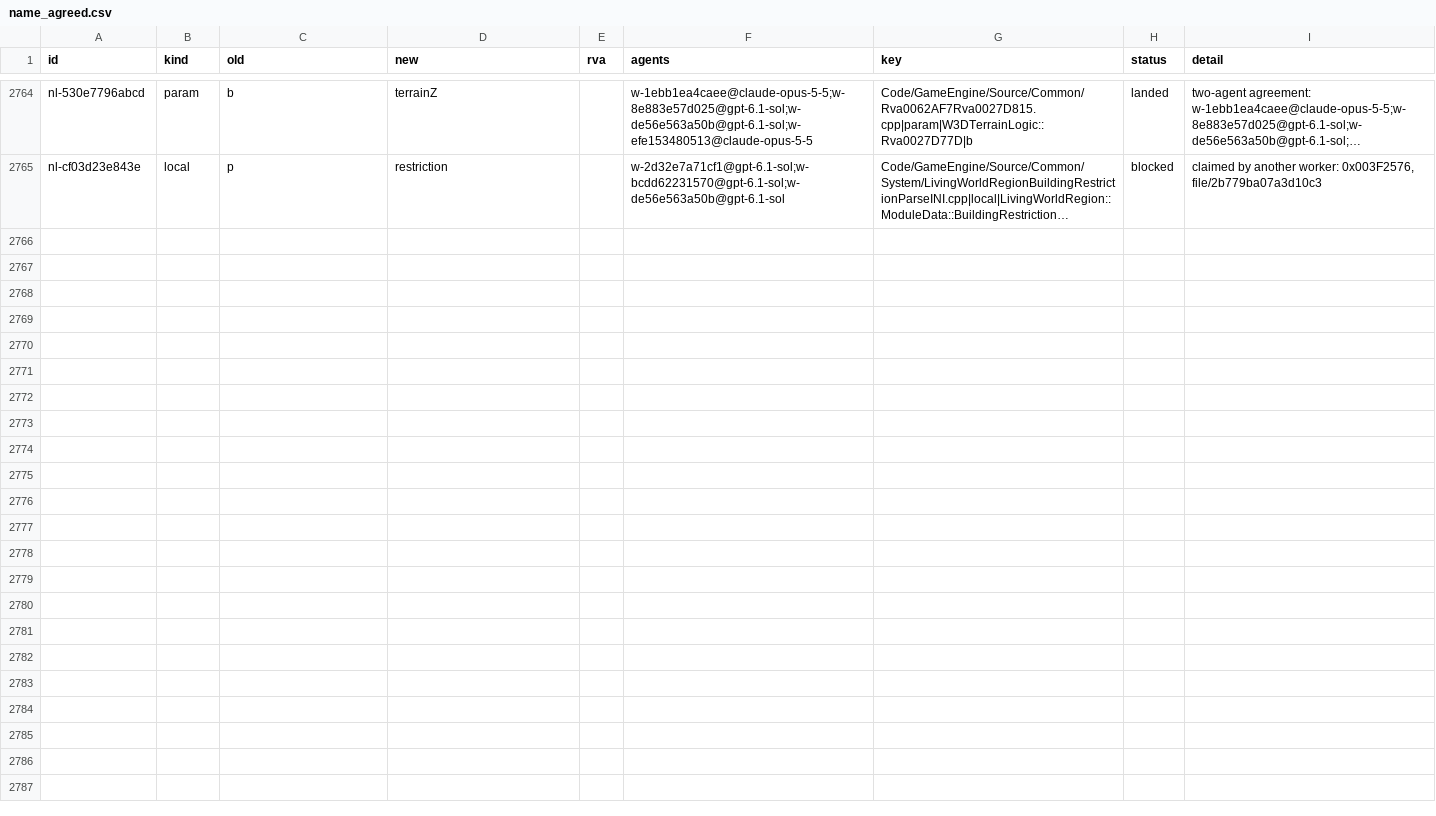
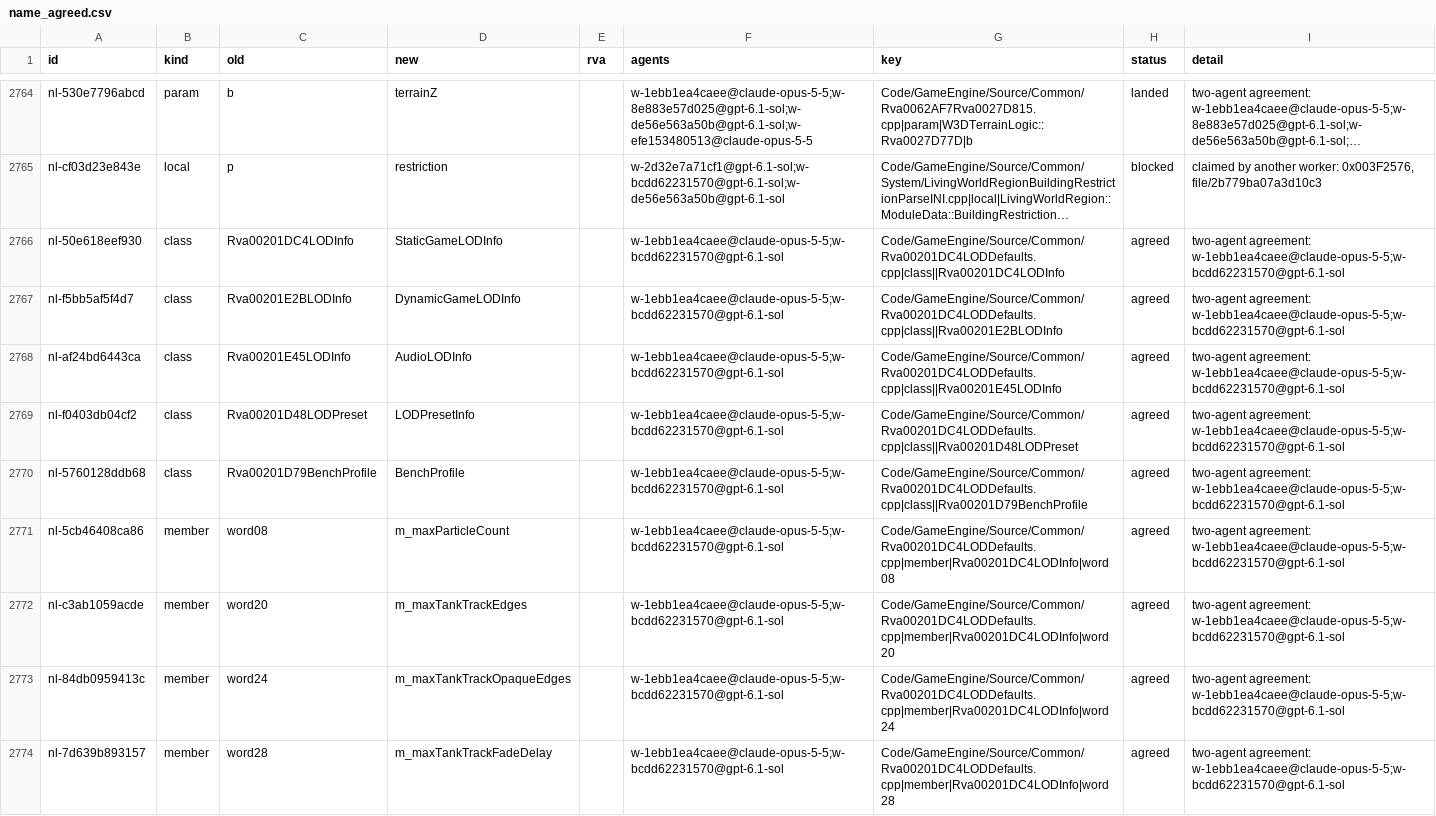
Before and after one commit to Alitryel/Open-BFME-2, a CSV file: reverse/name_agreed.csv, drawn as a sheet; only a part is shown, gaps mark what is left out; long unchanged cells end in …; the diff covers the shown part only; the diff names each change by its address in the sheet, - before the commit and + after, or states it on an @@ line.

```diff
--- a/reverse/name_agreed.csv
+++ b/reverse/name_agreed.csv
+row 2766: nl-50e618eef930 | class | Rva00201DC4LODInfo | StaticGameLODInfo |  | w-1ebb1ea4caee@claude-opus-5-5;w-bcdd62231570@gpt-6.1-sol | Code/GameEngine/Source/Common/Rva00201DC4LODDefaults.cpp|class||Rva00201DC4LODInfo | agreed | two-agent agreement: w-1ebb1ea4caee@claude-opus-5-5;w-bcdd62231570@gpt-6.1-sol
+row 2767: nl-f5bb5af5f4d7 | class | Rva00201E2BLODInfo | DynamicGameLODInfo |  | w-1ebb1ea4caee@claude-opus-5-5;w-bcdd62231570@gpt-6.1-sol | Code/GameEngine/Source/Common/Rva00201DC4LODDefaults.cpp|class||Rva00201E2BLODInfo | agreed | two-agent agreement: w-1ebb1ea4caee@claude-opus-5-5;w-bcdd62231570@gpt-6.1-sol
+row 2768: nl-af24bd6443ca | class | Rva00201E45LODInfo | AudioLODInfo |  | w-1ebb1ea4caee@claude-opus-5-5;w-bcdd62231570@gpt-6.1-sol | Code/GameEngine/Source/Common/Rva00201DC4LODDefaults.cpp|class||Rva00201E45LODInfo | agreed | two-agent agreement: w-1ebb1ea4caee@claude-opus-5-5;w-bcdd62231570@gpt-6.1-sol
+row 2769: nl-f0403db04cf2 | class | Rva00201D48LODPreset | LODPresetInfo |  | w-1ebb1ea4caee@claude-opus-5-5;w-bcdd62231570@gpt-6.1-sol | Code/GameEngine/Source/Common/Rva00201DC4LODDefaults.cpp|class||Rva00201D48LODPreset | agreed | two-agent agreement: w-1ebb1ea4caee@claude-opus-5-5;w-bcdd62231570@gpt-6.1-sol
+row 2770: nl-5760128ddb68 | class | Rva00201D79BenchProfile | BenchProfile |  | w-1ebb1ea4caee@claude-opus-5-5;w-bcdd62231570@gpt-6.1-sol | Code/GameEngine/Source/Common/Rva00201DC4LODDefaults.cpp|class||Rva00201D79BenchProfile | agreed | two-agent agreement: w-1ebb1ea4caee@claude-opus-5-5;w-bcdd62231570@gpt-6.1-sol
+row 2771: nl-5cb46408ca86 | member | word08 | m_maxParticleCount |  | w-1ebb1ea4caee@claude-opus-5-5;w-bcdd62231570@gpt-6.1-sol | Code/GameEngine/Source/Common/Rva00201DC4LODDefaults.cpp|member|Rva00201DC4LODInfo|word08 | agreed | two-agent agreement: w-1ebb1ea4caee@claude-opus-5-5;w-bcdd62231570@gpt-6.1-sol
+row 2772: nl-c3ab1059acde | member | word20 | m_maxTankTrackEdges |  | w-1ebb1ea4caee@claude-opus-5-5;w-bcdd62231570@gpt-6.1-sol | Code/GameEngine/Source/Common/Rva00201DC4LODDefaults.cpp|member|Rva00201DC4LODInfo|word20 | agreed | two-agent agreement: w-1ebb1ea4caee@claude-opus-5-5;w-bcdd62231570@gpt-6.1-sol
+row 2773: nl-84db0959413c | member | word24 | m_maxTankTrackOpaqueEdges |  | w-1ebb1ea4caee@claude-opus-5-5;w-bcdd62231570@gpt-6.1-sol | Code/GameEngine/Source/Common/Rva00201DC4LODDefaults.cpp|member|Rva00201DC4LODInfo|word24 | agreed | two-agent agreement: w-1ebb1ea4caee@claude-opus-5-5;w-bcdd62231570@gpt-6.1-sol
+row 2774: nl-7d639b893157 | member | word28 | m_maxTankTrackFadeDelay |  | w-1ebb1ea4caee@claude-opus-5-5;w-bcdd62231570@gpt-6.1-sol | Code/GameEngine/Source/Common/Rva00201DC4LODDefaults.cpp|member|Rva00201DC4LODInfo|word28 | agreed | two-agent agreement: w-1ebb1ea4caee@claude-opus-5-5;w-bcdd62231570@gpt-6.1-sol
```
Also changed, not shown: 9 added rows elsewhere in this file, reverse/name_votes.csv.
